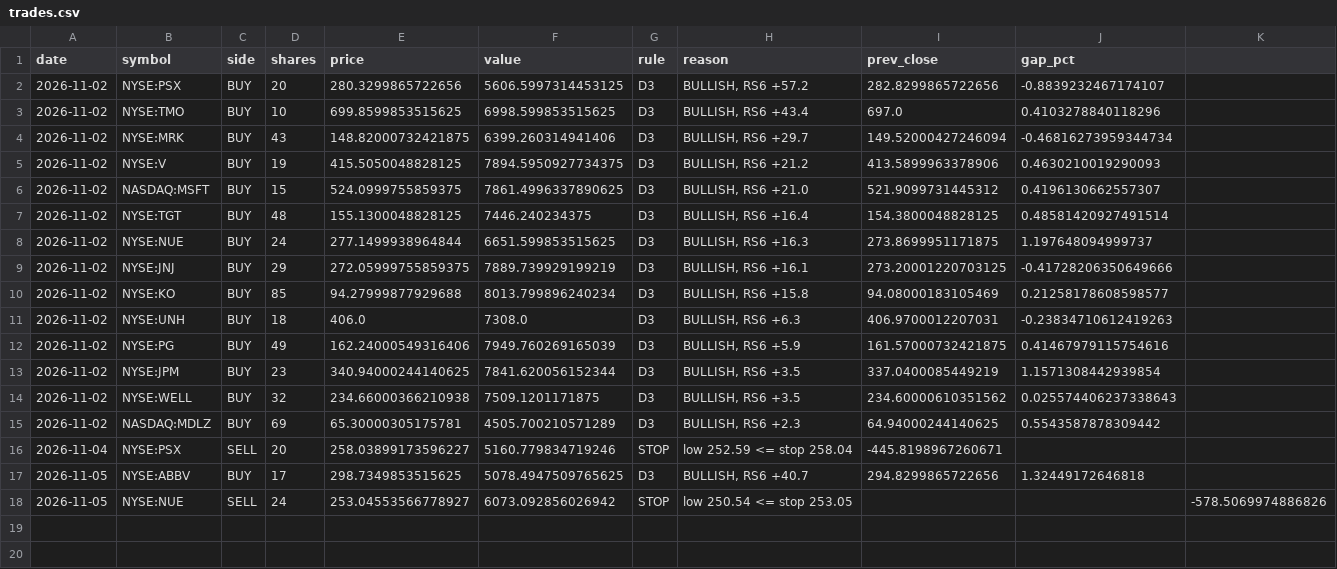
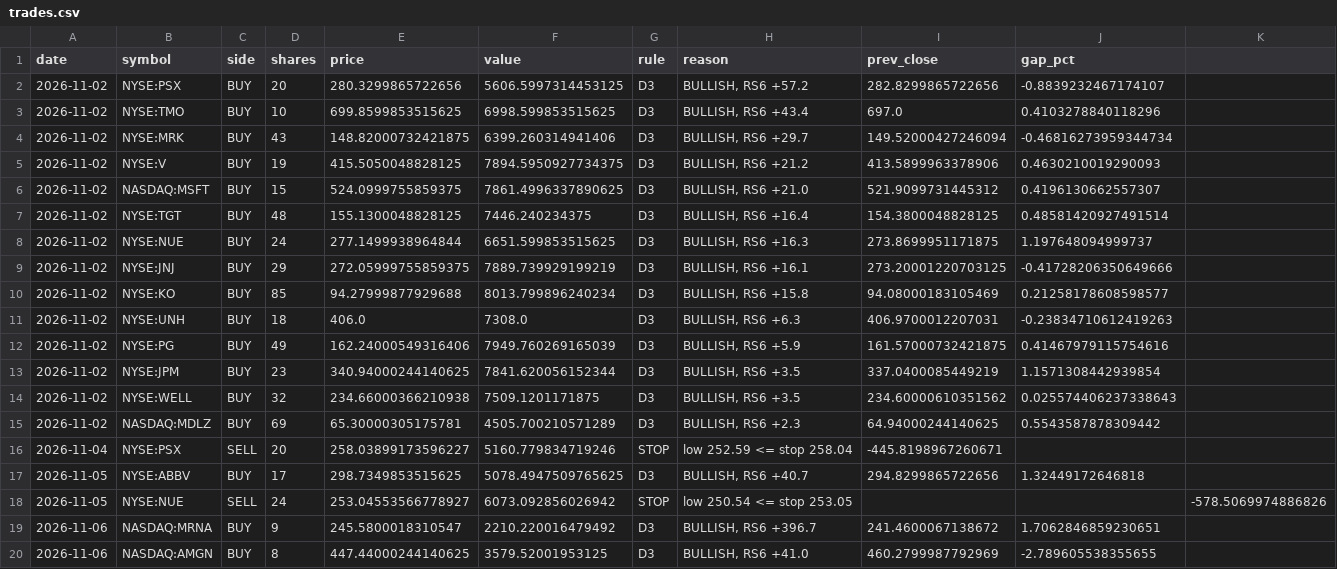
Before and after one commit to rOybOtTt/substack-mcp, a CSV file: ta-rulebook/demo/trades.csv, drawn as a sheet.

```diff
--- a/ta-rulebook/demo/trades.csv
+++ b/ta-rulebook/demo/trades.csv
@@ -18 +18,3 @@ date,symbol,side,shares,price,value,rule,reason,prev_close,gap_pct
 2026-11-05,NYSE:NUE,SELL,24,253.04553566778927,6073.092856026942,STOP,low 250.54 <= stop 253.05,,,-578.5069974886826
+2026-11-06,NASDAQ:MRNA,BUY,9,245.5800018310547,2210.220016479492,D3,"BULLISH, RS6 +396.7",241.4600067138672,1.7062846859230651
+2026-11-06,NASDAQ:AMGN,BUY,8,447.44000244140625,3579.52001953125,D3,"BULLISH, RS6 +41.0",460.2799987792969,-2.789605538355655
```
Also changed, not shown: ta-rulebook/demo/decision_log.csv, 2 other files.
